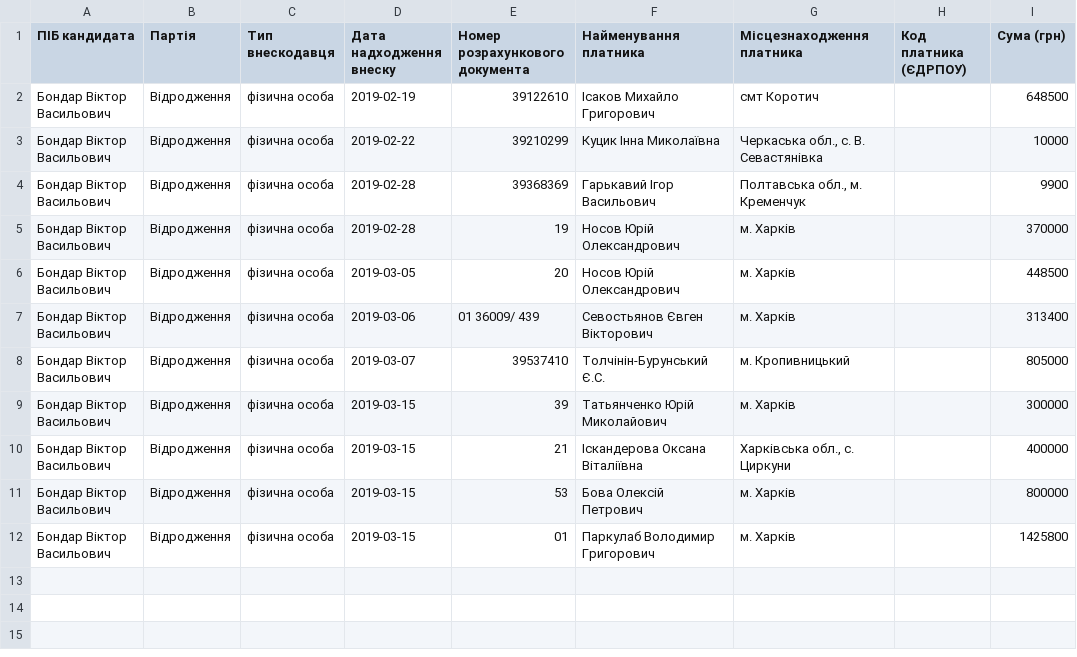
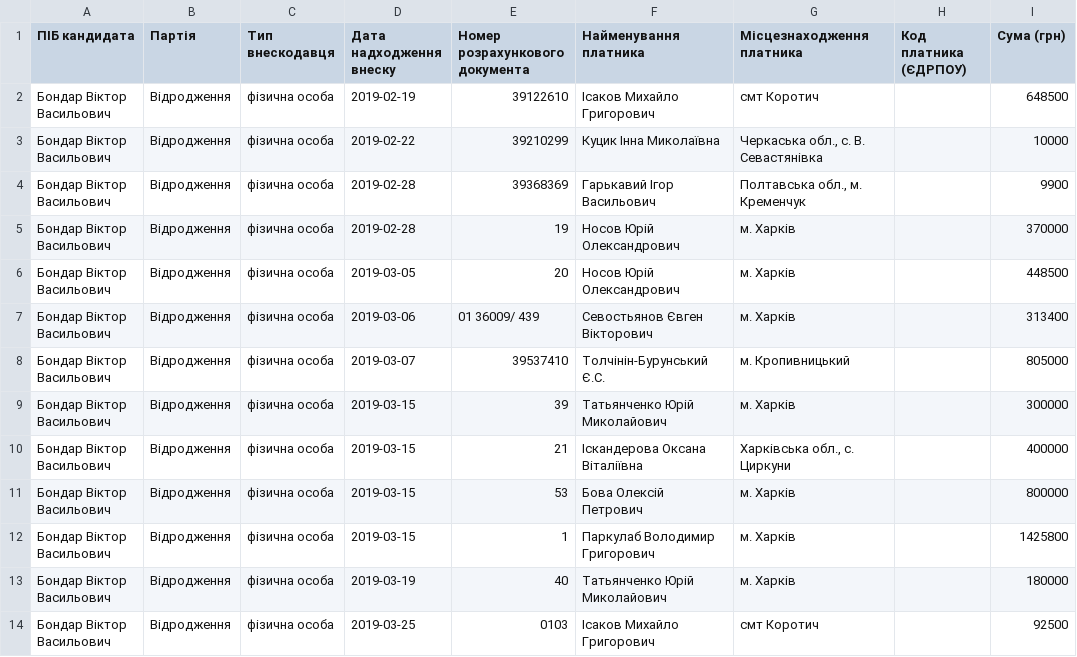
Before and after one commit to chesnolabs/presidential2019_candidates_reports_data, a CSV file: Бондар Віктор/donations.csv, drawn as a sheet.

```diff
--- a/Бондар Віктор/donations.csv
+++ b/Бондар Віктор/donations.csv
@@ -11,2 +11,4 @@
 Бондар Віктор Васильович,Відродження,фізична особа,2019-03-15,53,Бова Олексій Петрович,м. Харків,,800000
-Бондар Віктор Васильович,Відродження,фізична особа,2019-03-15,01,Паркулаб Володимир Григорович,м. Харків,,1425800
+Бондар Віктор Васильович,Відродження,фізична особа,2019-03-15,1,Паркулаб Володимир Григорович,м. Харків,,1425800
+Бондар Віктор Васильович,Відродження,фізична особа,2019-03-19,40,Татьянченко Юрій Миколайович,м. Харків,,180000
+Бондар Віктор Васильович,Відродження,фізична особа,2019-03-25,0103,Ісаков Михайло Григорович,смт Коротич,,92500
```
Also changed, not shown: Балашов Геннадій/expenses.csv, Безсмертний Роман/donations.csv, 11 other files.
